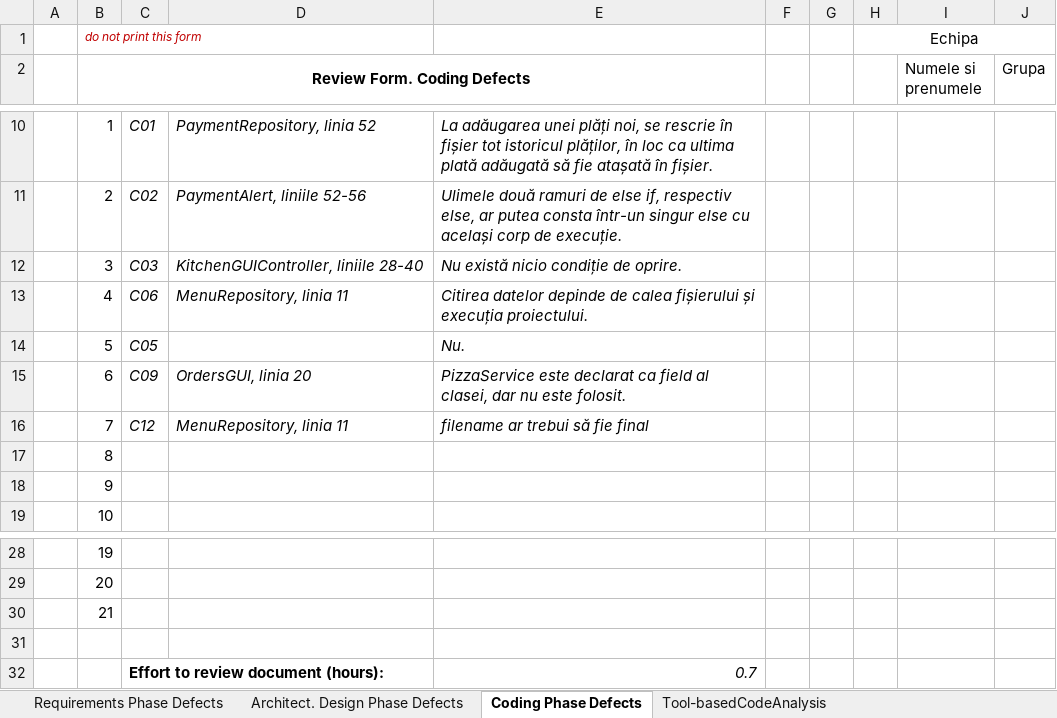
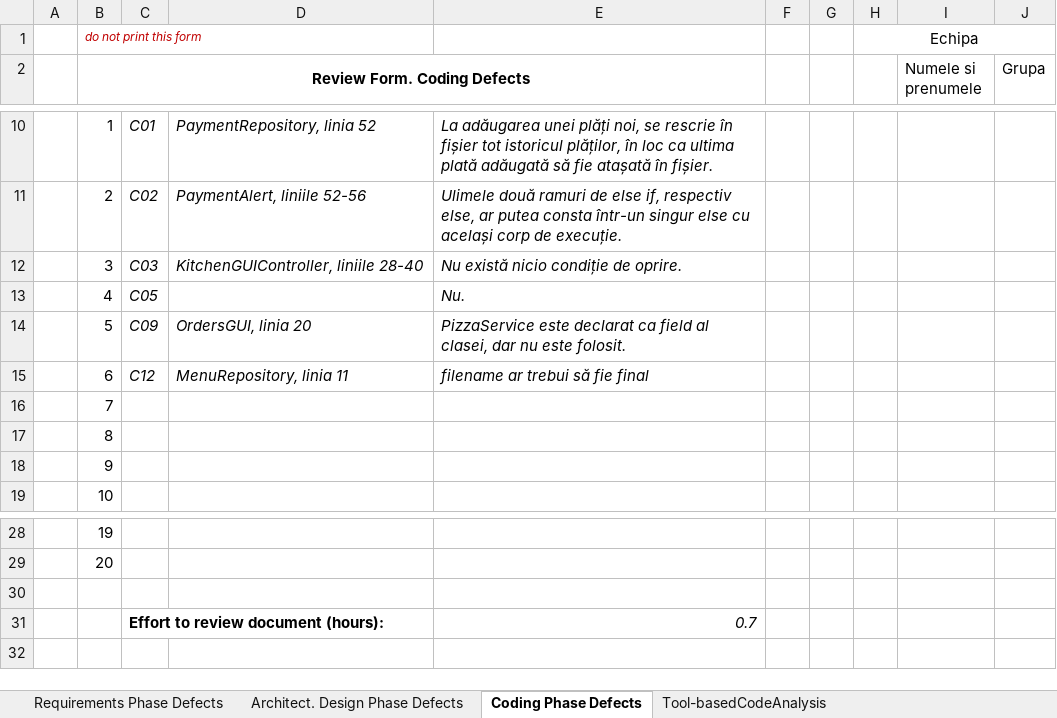
Before and after one commit to Domynis/VVSS-Lab, an Excel workbook: Lab01/CheckLists/Lab01_ReviewReport.xlsx, sheet Coding Phase Defects, drawn as a sheet; only a part is shown, gaps mark what is left out; values as stored, in another font and other column widths than the file's, no borders; the diff names each change by its address in the sheet, - before the commit and + after, or states it on an @@ line.

```diff
--- a/Lab01/CheckLists/Lab01_ReviewReport.xlsx (sheet Coding Phase Defects)
+++ b/Lab01/CheckLists/Lab01_ReviewReport.xlsx (sheet Coding Phase Defects)
-C13: C06
+C13: C05
-D13: MenuRepository, linia 11
+D13: (empty)
-E13: Citirea datelor depinde de calea fișierului și execuția proiectului.
+E13: Nu.
-C14: C05
+C14: C09
-D14: (empty)
+D14: OrdersGUI, linia 20
-E14: Nu.
+E14: PizzaService este declarat ca field al clasei, dar nu este folosit.
-C15: C09
+C15: C12
-D15: OrdersGUI, linia 20
+D15: MenuRepository, linia 11
-E15: PizzaService este declarat ca field al clasei, dar nu este folosit.
+E15: filename ar trebui să fie final
-C16: C12
+C16: (empty)
-D16: MenuRepository, linia 11
+D16: (empty)
-E16: filename ar trebui să fie final
+E16: (empty)
-row 30:  | 21
```
Also changed, not shown: sheet Architect. Design Phase Defects, sheet Requirements Phase Defects, charts or pictures, 14 other files.
